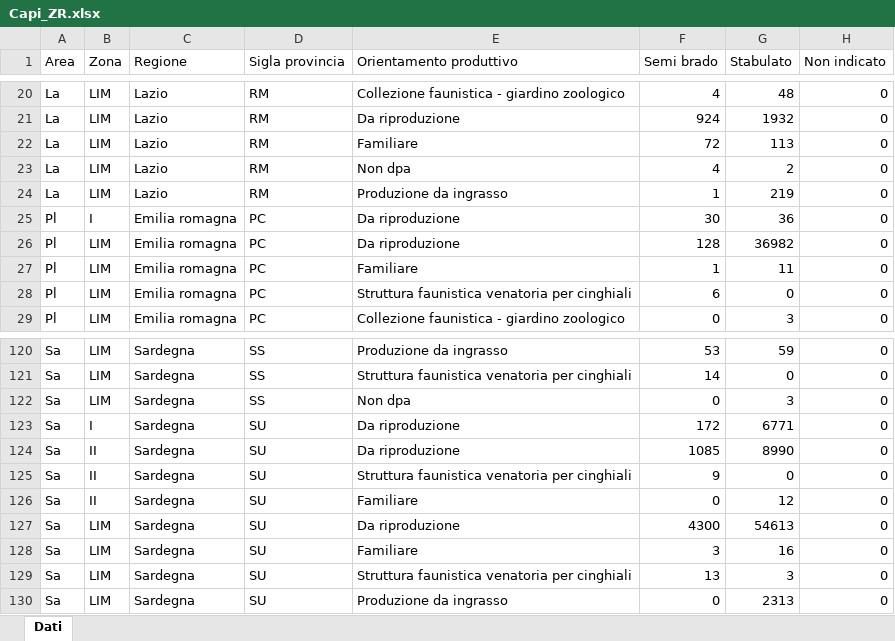
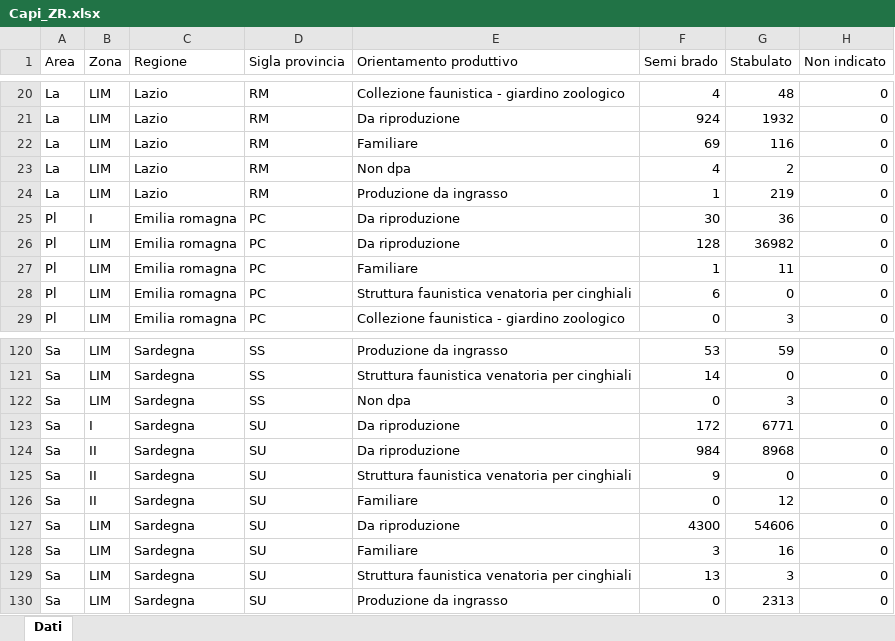
Before and after one commit to IZSAM-StatGIS/ReportPSA, an Excel workbook: Download/Capi_ZR.xlsx, sheet Dati, drawn as a sheet; only a part is shown, gaps mark what is left out; values as stored, in another font and other column widths than the file's, no borders; the diff names each change by its address in the sheet, - before the commit and + after, or states it on an @@ line.

```diff
--- a/Download/Capi_ZR.xlsx (sheet Dati)
+++ b/Download/Capi_ZR.xlsx (sheet Dati)
-F22 (Semi brado): 72
+F22 (Semi brado): 69
-G22 (Stabulato): 113
+G22 (Stabulato): 116
-F124 (Semi brado): 1085
+F124 (Semi brado): 984
-G124 (Stabulato): 8990
+G124 (Stabulato): 8968
-G127 (Stabulato): 54613
+G127 (Stabulato): 54606
```
Also changed, not shown: Download/CasiControlli_ZR.xlsx, Download/Comuni_PSA.xlsx, 39 other files.
